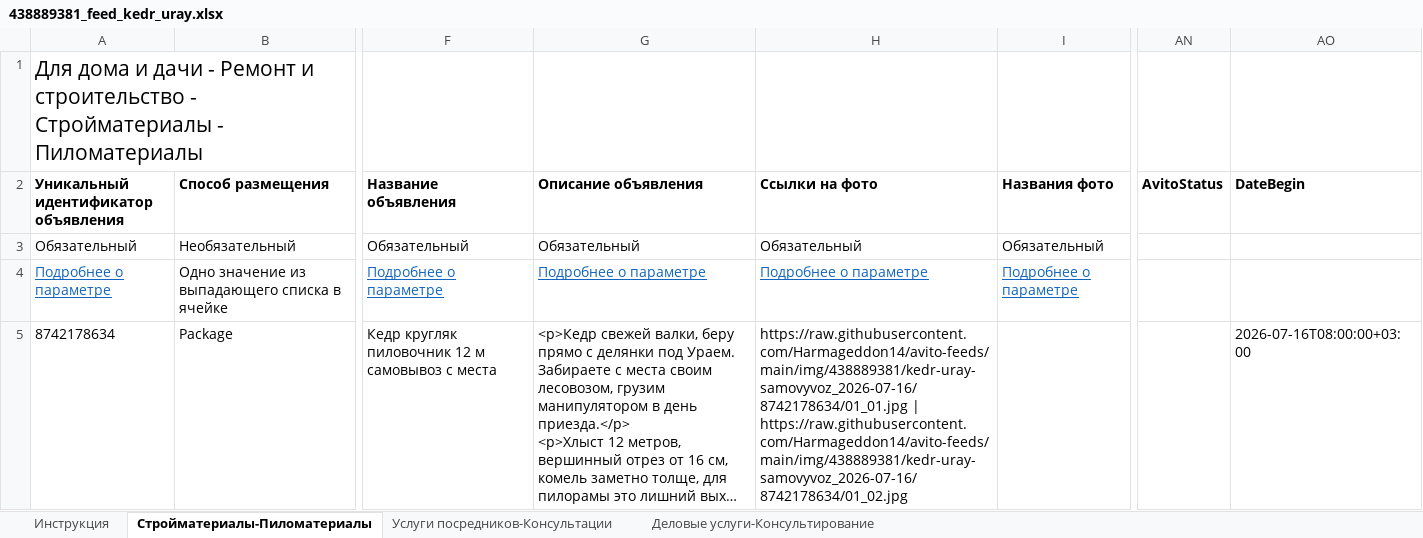
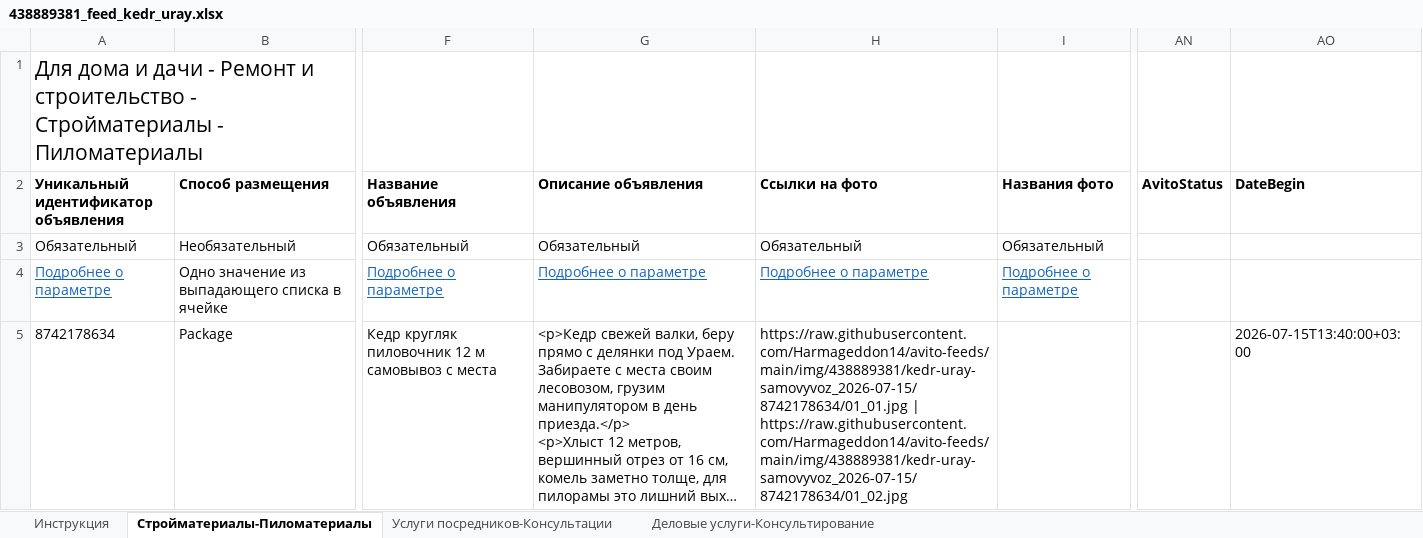
Before and after one commit to Harmageddon14/avito-feeds, an Excel workbook: 438889381_feed_kedr_uray.xlsx, sheet Стройматериалы-Пиломатериалы, drawn as a sheet; only a part is shown, gaps mark what is left out; long unchanged cells end in …; values as stored, in another font and other column widths than the file's, no borders; conditional formats not drawn; the diff names each change by its address in the sheet, - before the commit and + after, or states it on an @@ line.

Commit message:
feed+photos: kedr uray, DateBegin сегодня (немедленная публикация)

```diff
--- a/438889381_feed_kedr_uray.xlsx (sheet Стройматериалы-Пиломатериалы)
+++ b/438889381_feed_kedr_uray.xlsx (sheet Стройматериалы-Пиломатериалы)
-H5 (Ссылки на фото): https://raw.githubusercontent.com/Harmageddon14/avito-feeds/main/img/438889381/kedr-uray-samovyvoz_2026-07-16/8742178634/01_01.jpg | https://raw.githubusercontent.com/Harmageddon14/avito-feeds/main/img/438889381/kedr-uray-samovyvoz_2026-07-16/8742178634/01_02.jpg
+H5 (Ссылки на фото): https://raw.githubusercontent.com/Harmageddon14/avito-feeds/main/img/438889381/kedr-uray-samovyvoz_2026-07-15/8742178634/01_01.jpg | https://raw.githubusercontent.com/Harmageddon14/avito-feeds/main/img/438889381/kedr-uray-samovyvoz_2026-07-15/8742178634/01_02.jpg
-AO5 (DateBegin): 2026-07-16T08:00:00+03:00
+AO5 (DateBegin): 2026-07-15T13:40:00+03:00
```
